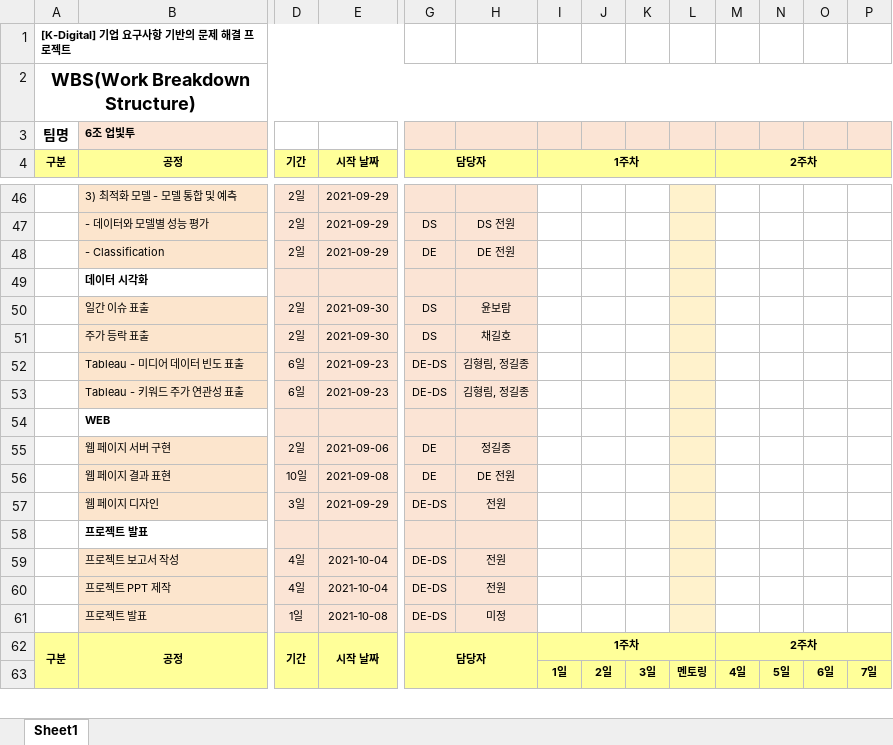
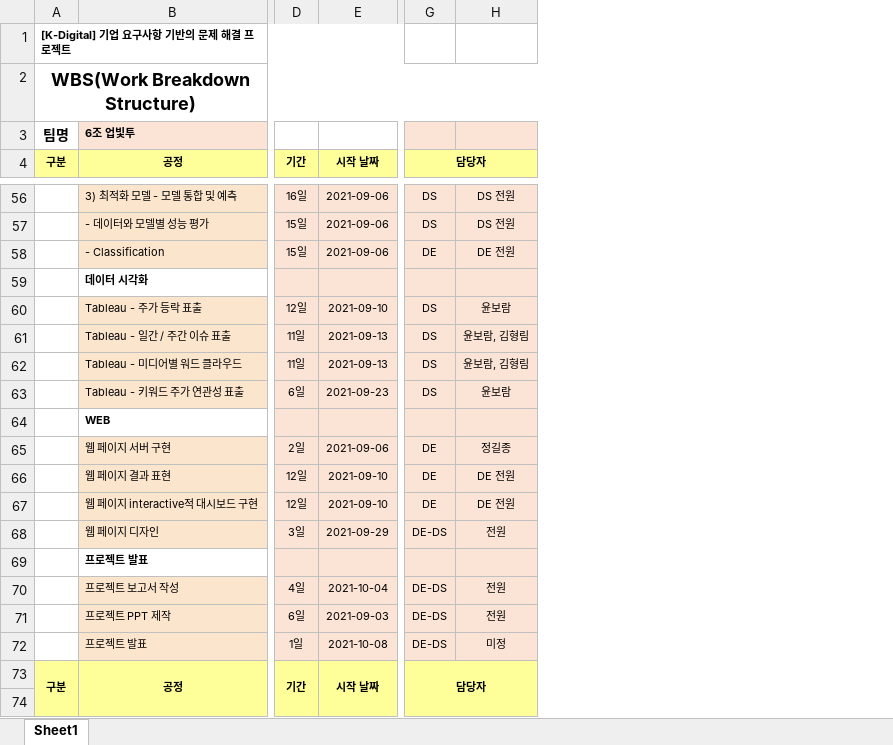
Before and after one commit to chaerui7967/stock_predict_news_and_youtube, an Excel workbook: 발표자료/[KD1]6조_WBS_업빛투.xlsx, sheet Sheet1, drawn as a sheet; only a part is shown, gaps mark what is left out; values as stored, in another font and other column widths than the file's, no borders; charts and pictures not drawn; removed rows and columns are numbered as before the commit, all else as after; rows hold the shown columns only; the diff covers the shown part only; the diff names each change by its address in the sheet, - before the commit and + after, or states it on an @@ line.

```diff
--- a/발표자료/[KD1]6조_WBS_업빛투.xlsx (sheet Sheet1)
+++ b/발표자료/[KD1]6조_WBS_업빛투.xlsx (sheet Sheet1)
@@ column I (1주차) hidden, rows 62-63: 1주차 | 1일 @@
@@ column J hidden, row 63: 2일 @@
@@ column K hidden, row 63: 3일 @@
@@ column L hidden, row 63: 멘토링 @@
@@ column M (2주차) hidden, rows 62-63: 2주차 | 4일 @@
@@ column N hidden, row 63: 5일 @@
@@ column O hidden, row 63: 6일 @@
@@ column P hidden, row 63: 7일 @@
-D56 (기간): 2일
+D56 (기간): 16일
-E56:E58 (시작 날짜): 2021-09-29
+E56:E58 (시작 날짜): 2021-09-06
-G56 (담당자): (empty)
+G56 (담당자): DS
-H56: (empty)
+H56: DS 전원
-D57:D58 (기간): 2일
+D57:D58 (기간): 15일
-B60 (공정): 일간 이슈 표출
+B60 (공정): Tableau - 주가 등락 표출
-D60 (기간): 2일
+D60 (기간): 12일
-E60 (시작 날짜): 2021-09-30
+E60 (시작 날짜): 2021-09-10
-B61 (공정): 주가 등락 표출
+B61 (공정): Tableau - 일간 / 주간 이슈 표출
-D61 (기간): 2일
+D61 (기간): 11일
-E61 (시작 날짜): 2021-09-30
+E61 (시작 날짜): 2021-09-13
-H61: 채길호
+H61: 윤보람, 김형림
-row 52:  | Tableau - 미디어 데이터 빈도 표출 | 6일 | 2021-09-23 | DE-DS | 김형림, 정길종
+row 62:  | Tableau - 미디어별 워드 클라우드 | 11일 | 2021-09-13 | DS | 윤보람, 김형림
-G63 (담당자): DE-DS
+G63 (담당자): DS
-H63: 김형림, 정길종
+H63: 윤보람
+row 66:  | 웹 페이지 결과 표현 | 12일 | 2021-09-10 | DE | DE 전원
-B67 (공정): 웹 페이지 결과 표현
+B67 (공정): 웹 페이지 interactive적 대시보드 구현
-D67 (기간): 10일
+D67 (기간): 12일
-E67 (시작 날짜): 2021-09-08
+E67 (시작 날짜): 2021-09-10
-D71 (기간): 4일
+D71 (기간): 6일
-E71 (시작 날짜): 2021-10-04
+E71 (시작 날짜): 2021-09-03
```
Also changed, not shown: 12 added rows, 2 removed rows, 45 edited cells and cell formats elsewhere in this sheet, formulas that keep their value.
